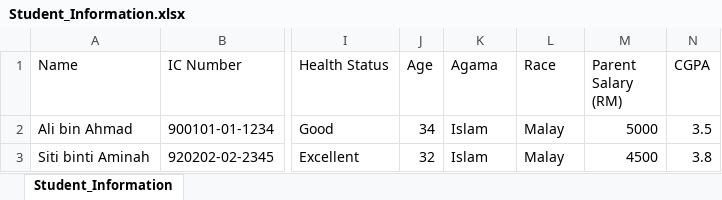
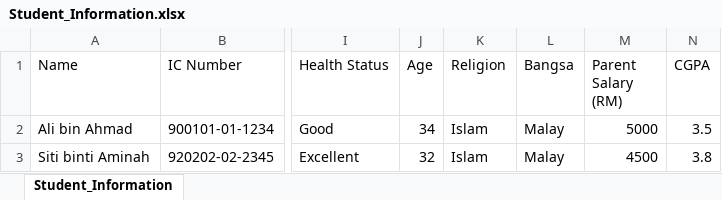
Before and after one commit to ird1natris/Data-Masking, an Excel workbook: backend/uploads/original/Student_Information.xlsx, sheet Student_Information, drawn as a sheet; only a part is shown, gaps mark what is left out; values as stored, in another font and other column widths than the file's, no borders; the diff names each change by its address in the sheet, - before the commit and + after, or states it on an @@ line.

```diff
--- a/backend/uploads/original/Student_Information.xlsx (sheet Student_Information)
+++ b/backend/uploads/original/Student_Information.xlsx (sheet Student_Information)
-K1: Agama
+K1: Religion
-L1: Race
+L1: Bangsa
```
Also changed, not shown: backend/uploads/masked/masked_Student_Information.xlsx, 1 other file.
